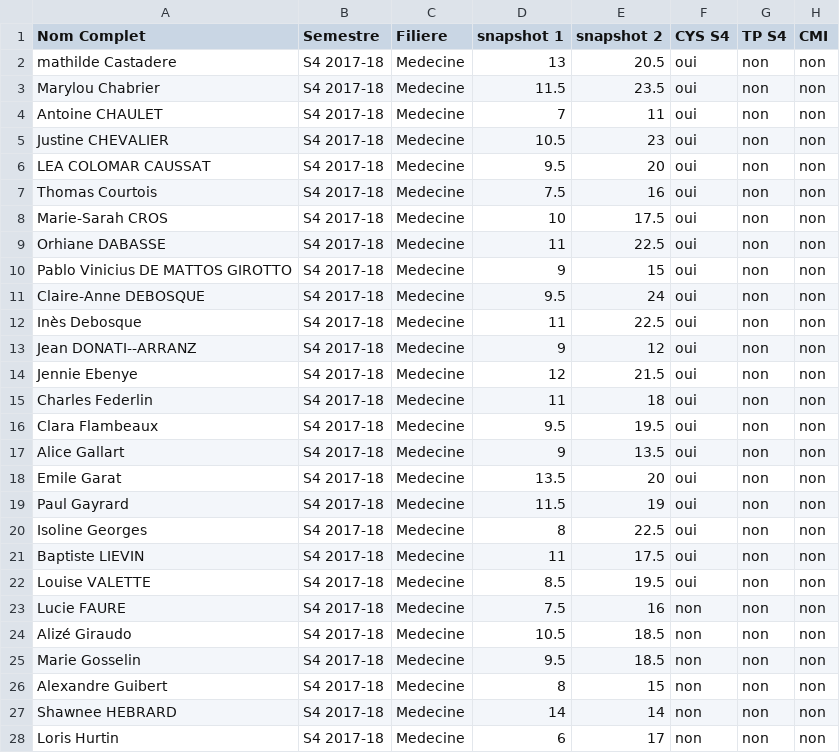
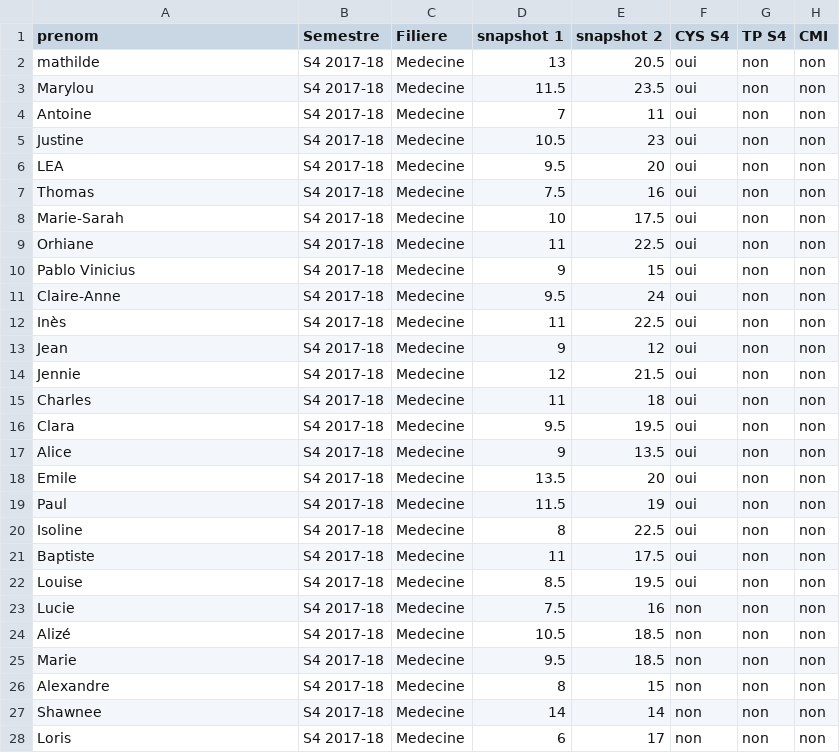
Before and after one commit to TheshyVN/VNam-Group-CYS, a CSV file: semestre4.csv, drawn as a sheet; only a part is shown; the diff covers the shown part only.

```diff
--- a/semestre4.csv
+++ b/semestre4.csv
@@ -1,28 +1,28 @@
-Nom Complet,Semestre,Filiere,snapshot 1,snapshot 2,CYS S4,TP S4,CMI
-mathilde Castadere,S4 2017-18,Medecine,13,20.5,oui,non,non
-Marylou Chabrier,S4 2017-18,Medecine,11.5,23.5,oui,non,non
-Antoine CHAULET,S4 2017-18,Medecine,7,11,oui,non,non
-Justine CHEVALIER,S4 2017-18,Medecine,10.5,23,oui,non,non
-LEA COLOMAR CAUSSAT,S4 2017-18,Medecine,9.5,20,oui,non,non
-Thomas Courtois,S4 2017-18,Medecine,7.5,16,oui,non,non
-Marie-Sarah CROS,S4 2017-18,Medecine,10,17.5,oui,non,non
-Orhiane DABASSE,S4 2017-18,Medecine,11,22.5,oui,non,non
-Pablo Vinicius DE MATTOS GIROTTO,S4 2017-18,Medecine,9,15,oui,non,non
-Claire-Anne DEBOSQUE,S4 2017-18,Medecine,9.5,24,oui,non,non
-Inès Debosque,S4 2017-18,Medecine,11,22.5,oui,non,non
-Jean DONATI--ARRANZ,S4 2017-18,Medecine,9,12,oui,non,non
-Jennie Ebenye,S4 2017-18,Medecine,12,21.5,oui,non,non
-Charles Federlin,S4 2017-18,Medecine,11,18,oui,non,non
-Clara Flambeaux,S4 2017-18,Medecine,9.5,19.5,oui,non,non
-Alice Gallart,S4 2017-18,Medecine,9,13.5,oui,non,non
-Emile Garat,S4 2017-18,Medecine,13.5,20,oui,non,non
-Paul Gayrard,S4 2017-18,Medecine,11.5,19,oui,non,non
-Isoline Georges,S4 2017-18,Medecine,8,22.5,oui,non,non
-Baptiste LIEVIN,S4 2017-18,Medecine,11,17.5,oui,non,non
-Louise VALETTE,S4 2017-18,Medecine,8.5,19.5,oui,non,non
-Lucie FAURE,S4 2017-18,Medecine,7.5,16,non,non,non
-Alizé Giraudo,S4 2017-18,Medecine,10.5,18.5,non,non,non
-Marie Gosselin,S4 2017-18,Medecine,9.5,18.5,non,non,non
-Alexandre Guibert,S4 2017-18,Medecine,8,15,non,non,non
-Shawnee HEBRARD,S4 2017-18,Medecine,14,14,non,non,non
-Loris Hurtin,S4 2017-18,Medecine,6,17,non,non,non
+prenom,Semestre,Filiere,snapshot 1,snapshot 2,CYS S4,TP S4,CMI
+mathilde,S4 2017-18,Medecine,13,20.5,oui,non,non
+Marylou,S4 2017-18,Medecine,11.5,23.5,oui,non,non
+Antoine,S4 2017-18,Medecine,7,11,oui,non,non
+Justine,S4 2017-18,Medecine,10.5,23,oui,non,non
+LEA,S4 2017-18,Medecine,9.5,20,oui,non,non
+Thomas,S4 2017-18,Medecine,7.5,16,oui,non,non
+Marie-Sarah,S4 2017-18,Medecine,10,17.5,oui,non,non
+Orhiane,S4 2017-18,Medecine,11,22.5,oui,non,non
+Pablo Vinicius,S4 2017-18,Medecine,9,15,oui,non,non
+Claire-Anne,S4 2017-18,Medecine,9.5,24,oui,non,non
+Inès,S4 2017-18,Medecine,11,22.5,oui,non,non
+Jean,S4 2017-18,Medecine,9,12,oui,non,non
+Jennie,S4 2017-18,Medecine,12,21.5,oui,non,non
+Charles,S4 2017-18,Medecine,11,18,oui,non,non
+Clara,S4 2017-18,Medecine,9.5,19.5,oui,non,non
+Alice,S4 2017-18,Medecine,9,13.5,oui,non,non
+Emile,S4 2017-18,Medecine,13.5,20,oui,non,non
+Paul,S4 2017-18,Medecine,11.5,19,oui,non,non
+Isoline,S4 2017-18,Medecine,8,22.5,oui,non,non
+Baptiste,S4 2017-18,Medecine,11,17.5,oui,non,non
+Louise,S4 2017-18,Medecine,8.5,19.5,oui,non,non
+Lucie,S4 2017-18,Medecine,7.5,16,non,non,non
+Alizé,S4 2017-18,Medecine,10.5,18.5,non,non,non
+Marie,S4 2017-18,Medecine,9.5,18.5,non,non,non
+Alexandre,S4 2017-18,Medecine,8,15,non,non,non
+Shawnee,S4 2017-18,Medecine,14,14,non,non,non
+Loris,S4 2017-18,Medecine,6,17,non,non,non
```
Also changed, not shown: 45 edited cells elsewhere in this file, 3 other files.
